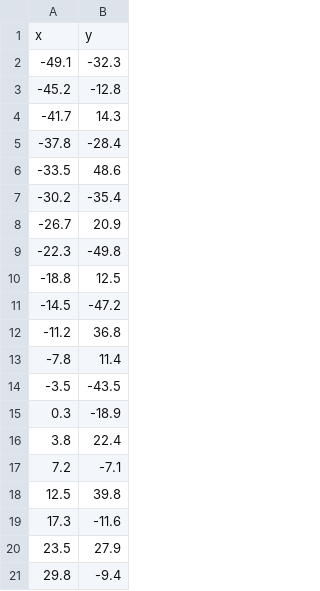
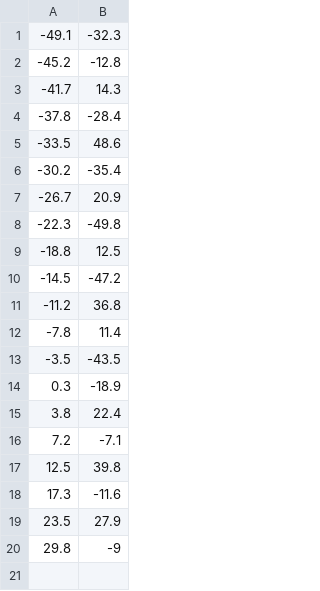
Before and after one commit to Spina02/Scientific-Computing-Toolbox, a CSV file: data/points_R2.csv, drawn as a sheet.

```diff
--- a/data/points_R2.csv
+++ b/data/points_R2.csv
@@ -1,2 +1 @@
-x,y
 -49.1,-32.3
@@ -20,2 +19,2 @@ x,y
 23.5,27.9
-29.8,-9.4
+29.8,-9
```
Also changed, not shown: 2 other files.
